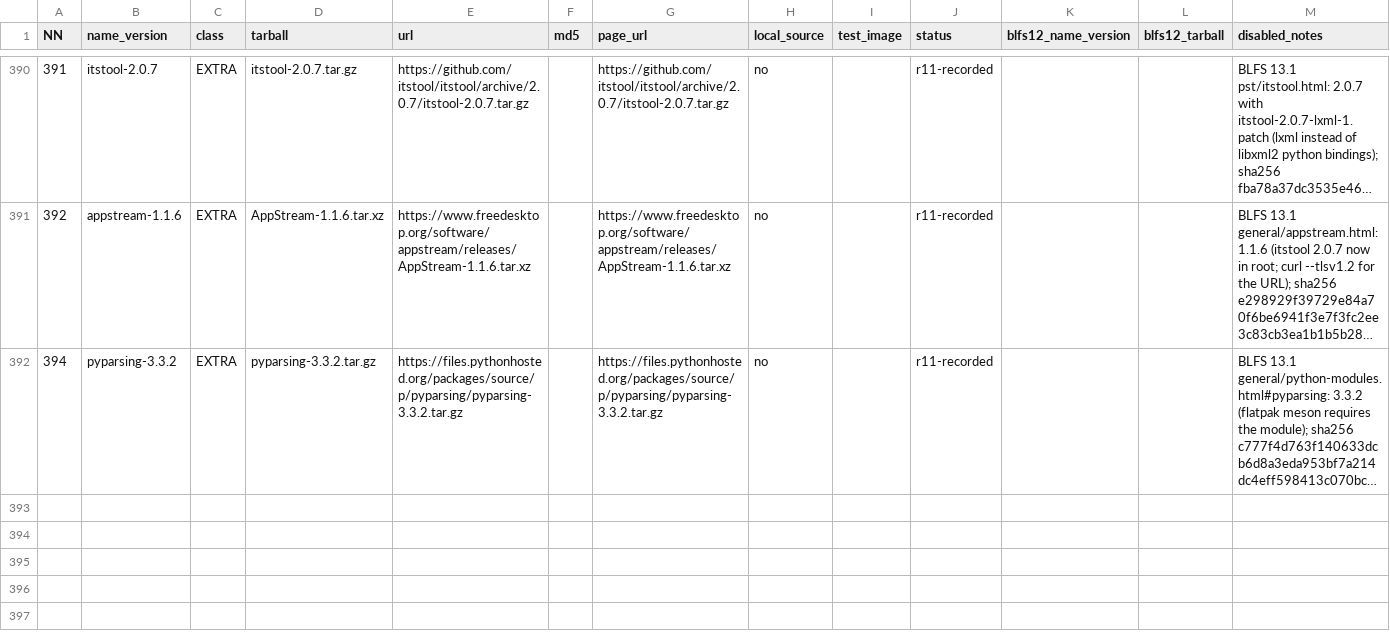
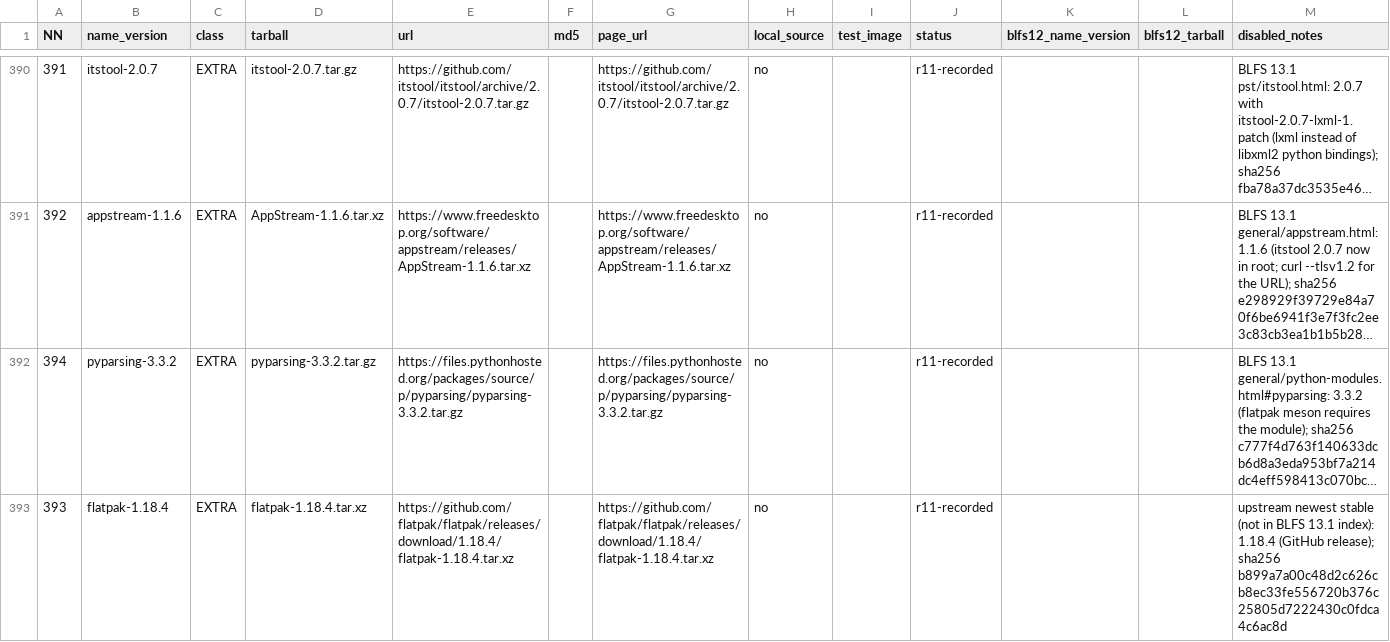
Before and after one commit to Yoursel71/alpbahOS, a TSV file: scripts/rebuild/r4/packages.tsv, drawn as a sheet; only a part is shown, gaps mark what is left out; long unchanged cells end in …; the diff names each change by its address in the sheet, - before the commit and + after, or states it on an @@ line.

```diff
--- a/scripts/rebuild/r4/packages.tsv
+++ b/scripts/rebuild/r4/packages.tsv
+row 393: 393 | flatpak-1.18.4 | EXTRA | flatpak-1.18.4.tar.xz | https://github.com/flatpak/flatpak/releases/download/1.18.4/flatpak-1.18.4.tar.xz |  | https://github.com/flatpak/flatpak/releases/download/1.18.4/flatpak-1.18.4.tar.xz | no |  | r11-recorded |  |  | upstream newest stable (not in BLFS 13.1 index): 1.18.4 (GitHub release); sha256 b899a7a00c48d2c626cb8ec33fe556720b376c25805d7222430c0fdca4c6ac8d
```
Also changed, not shown: 1 other file.
